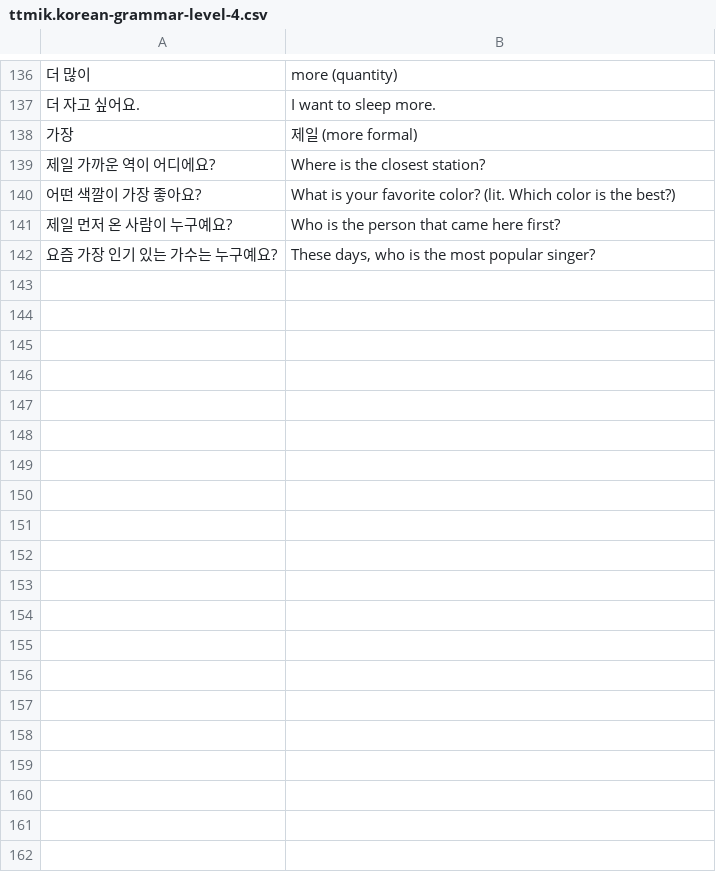
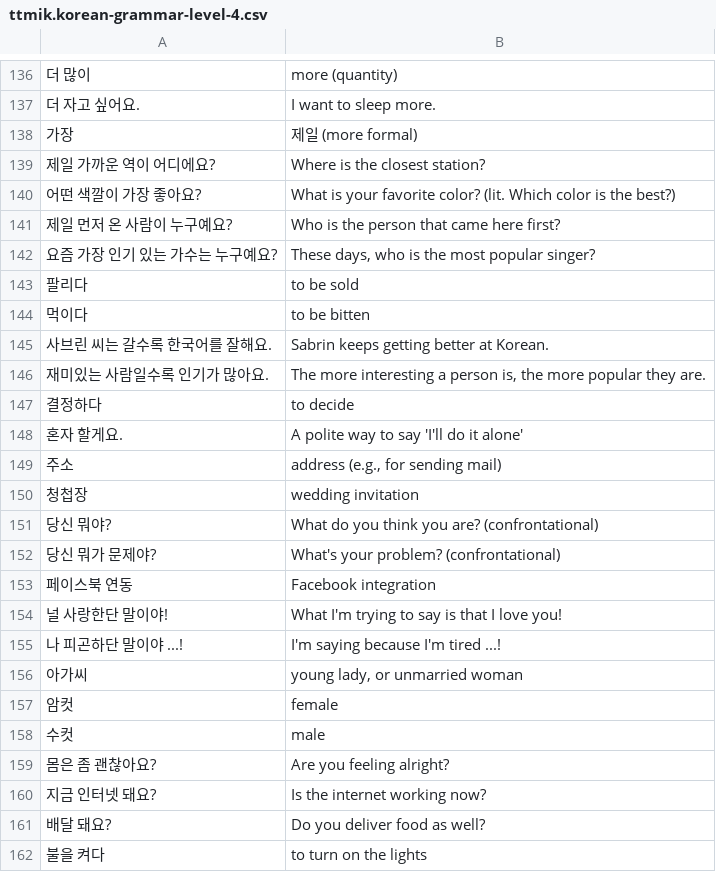
Before and after one commit to bryanesmith/flashcards, a CSV file: Korean Language/ttmik.korean-grammar-level-4.csv, drawn as a sheet; only a part is shown, gaps mark what is left out; the diff covers the shown part only.

Commit message:
progress korean grammar lvl4

```diff
--- a/Korean Language/ttmik.korean-grammar-level-4.csv
+++ b/Korean Language/ttmik.korean-grammar-level-4.csv
@@ -142 +142,21 @@
 "요즘 가장 인기 있는 가수는 누구예요?","These days, who is the most popular singer?"
+"팔리다","to be sold"
+"먹이다","to be bitten"
+"사브린 씨는 갈수록 한국어를 잘해요.","Sabrin keeps getting better at Korean."
+"재미있는 사람일수록 인기가 많아요.","The more interesting a person is, the more popular they are."
+"결정하다","to decide"
+"혼자 할게요.","A polite way to say 'I'll do it alone'"
+"주소","address (e.g., for sending mail)"
+"청첩장","wedding invitation"
+"당신 뭐야?","What do you think you are? (confrontational)"
+"당신 뭐가 문제야?","What's your problem? (confrontational)"
+"페이스북 연동","Facebook integration"
+"널 사랑한단 말이야!","What I'm trying to say is that I love you!"
+"나 피곤하단 말이야 ...!","I'm saying because I'm tired ...!"
+"아가씨","young lady, or unmarried woman"
+"암컷","female"
+"수컷","male"
+"몸은 좀 괜찮아요?","Are you feeling alright?"
+"지금 인터넷 돼요?","Is the internet working now?"
+"배달 돼요?","Do you deliver food as well?"
+"불을 켜다","to turn on the lights"
```
Also changed, not shown: 14 added rows elsewhere in this file.
